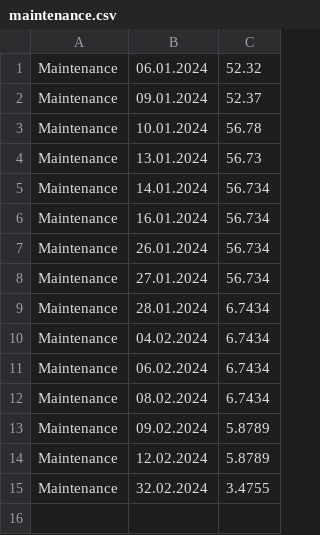
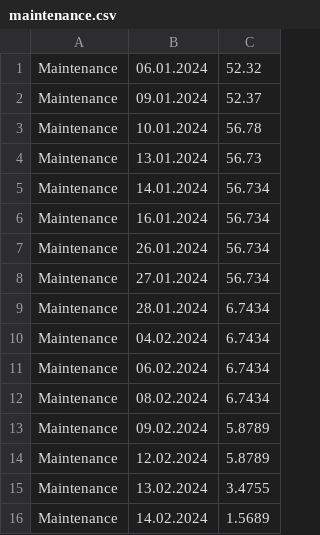
Before and after one commit to keemybarbosa/LrdFlk, a CSV file: maintenance.csv, drawn as a sheet.

Commit message:
Update maintenance.csv

```diff
--- a/maintenance.csv
+++ b/maintenance.csv
@@ -14,2 +14,3 @@ Maintenance;09.02.2024;5.8789
 Maintenance;12.02.2024;5.8789
-Maintenance;32.02.2024;3.4755
+Maintenance;13.02.2024;3.4755
+Maintenance;14.02.2024;1.5689
```
